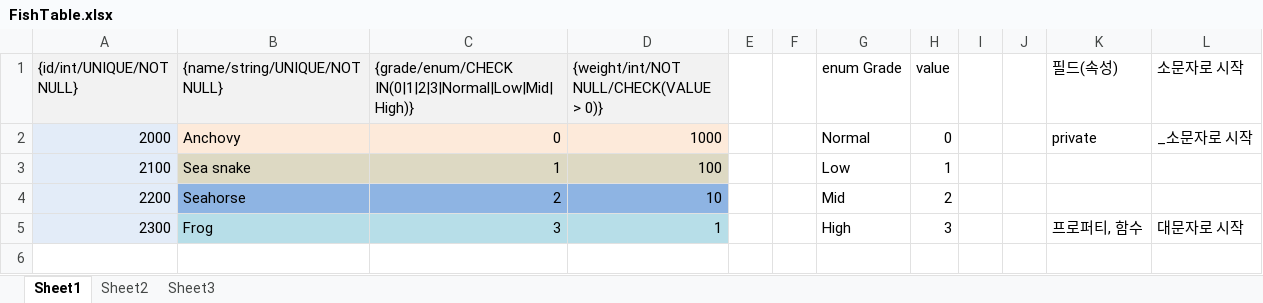
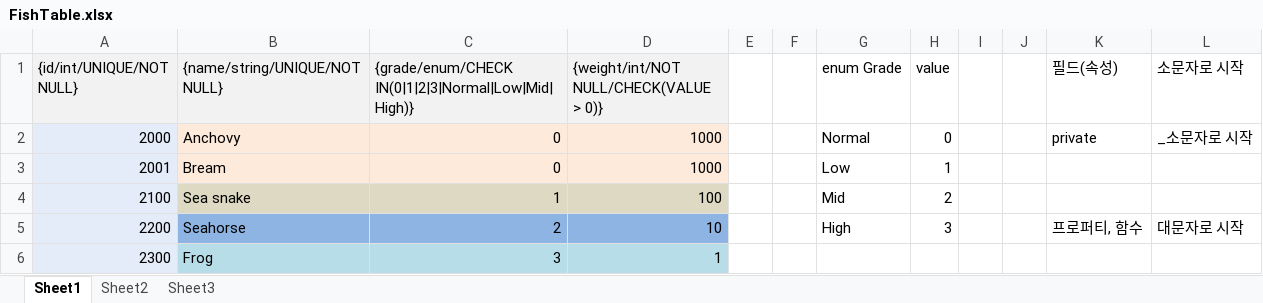
Before and after one commit to jhyun0205/Farm, an Excel workbook: Assets/Project/Csv/Fish/FishTable.xlsx, sheet Sheet1, drawn as a sheet; values as stored, in another font and other column widths than the file's, no borders; addresses are those after the commit; the diff names each change by its address in the sheet, - before the commit and + after, or states it on an @@ line.

```diff
--- a/Assets/Project/Csv/Fish/FishTable.xlsx (sheet Sheet1)
+++ b/Assets/Project/Csv/Fish/FishTable.xlsx (sheet Sheet1)
+row 3: 2001 | Bream | 0 | 1000 |  |  | Low | 1
-G4 (enum Grade): Low
+G4 (enum Grade): Mid
-H4 (value): 1
+H4 (value): 2
-G5 (enum Grade): Mid
+G5 (enum Grade): High
-H5 (value): 2
+H5 (value): 3
-K5 (필드(속성)): (empty)
+K5 (필드(속성)): 프로퍼티, 함수
-L5 (소문자로 시작): (empty)
+L5 (소문자로 시작): 대문자로 시작
-G6 (enum Grade): High
+G6 (enum Grade): (empty)
-H6 (value): 3
+H6 (value): (empty)
-K6 (필드(속성)): 프로퍼티, 함수
+K6 (필드(속성)): (empty)
-L6 (소문자로 시작): 대문자로 시작
+L6 (소문자로 시작): (empty)
```
Also changed, not shown: 12 other files.
